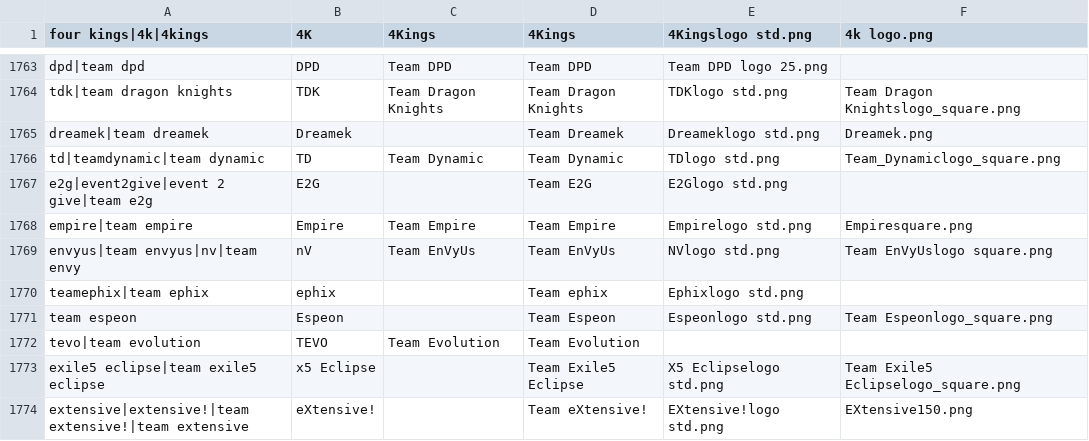
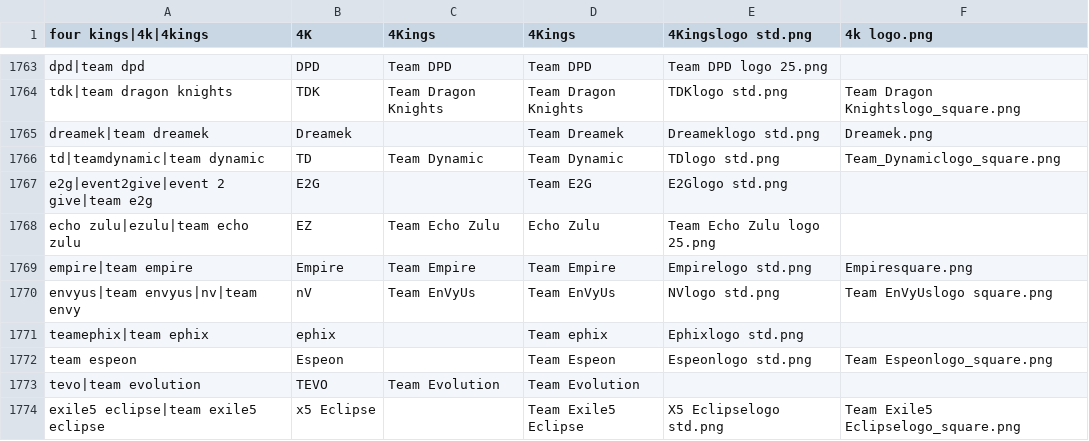
Before and after one commit to dominguesmarco/MediaWiki-TeamParserFunction, a CSV file: teams.csv, drawn as a sheet; only a part is shown, gaps mark what is left out; the shorter side is filled out with more unchanged rows.

Commit message:
Added Team Echo Zulu

```diff
--- a/teams.csv
+++ b/teams.csv
@@ -1767,2 +1767,3 @@ td|teamdynamic|team dynamic,TD,Team Dynamic,Team Dynamic,TDlogo std.png,Team_Dyn
 e2g|event2give|event 2 give|team e2g,E2G,,Team E2G,E2Glogo std.png,
+echo zulu|ezulu|team echo zulu,EZ,Team Echo Zulu,Echo Zulu,Team Echo Zulu logo 25.png,,
 empire|team empire,Empire,Team Empire,Team Empire,Empirelogo std.png,Empiresquare.png
```
